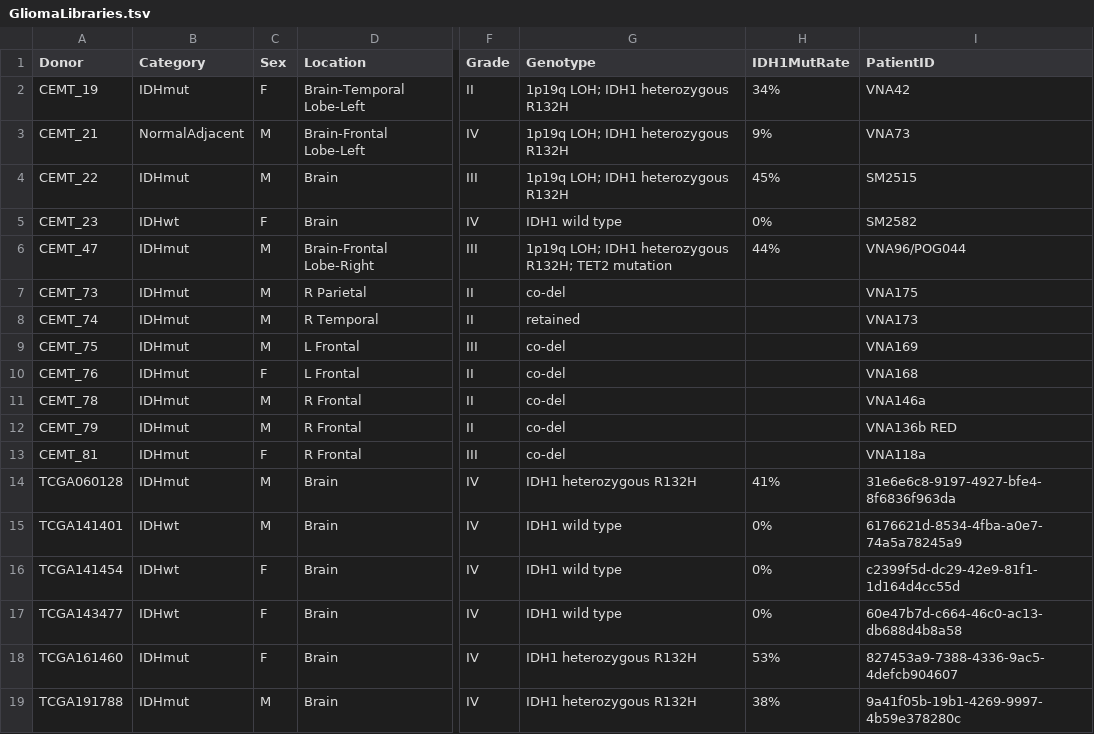
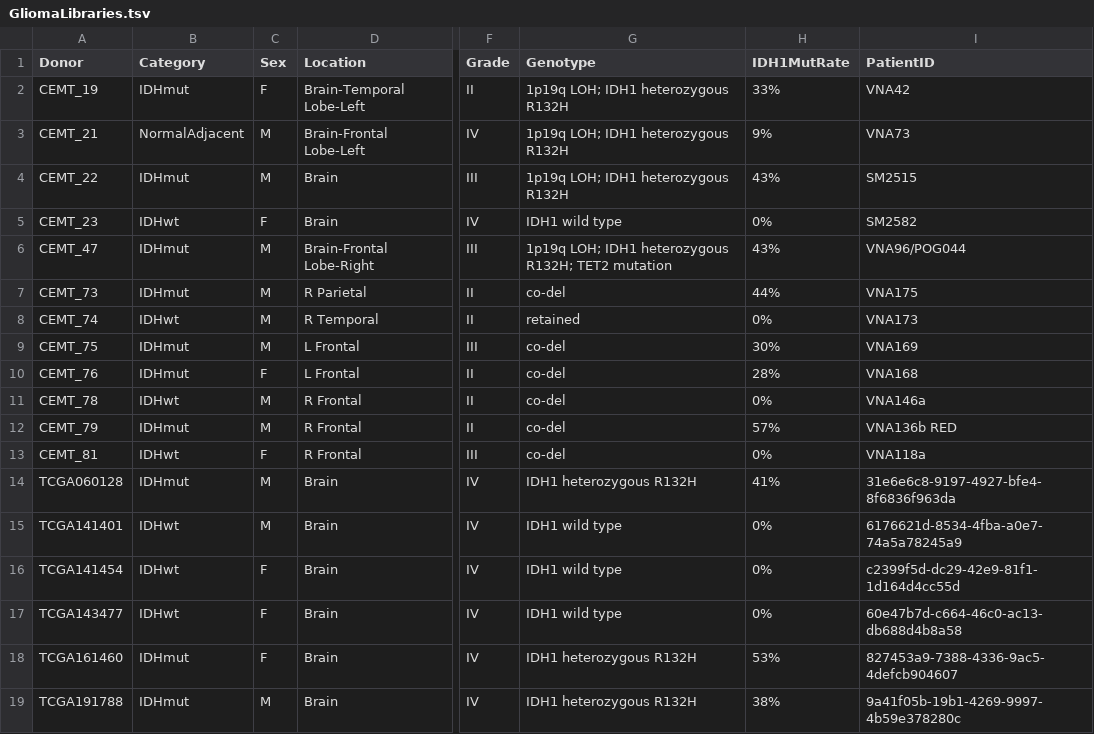
Before and after one commit to gloriali/HirstLab, a TSV file: Glioma/GliomaLibraries.tsv, drawn as a sheet; only a part is shown, gaps mark what is left out; the diff names each change by its address in the sheet, - before the commit and + after, or states it on an @@ line.

```diff
--- a/Glioma/GliomaLibraries.tsv
+++ b/Glioma/GliomaLibraries.tsv
-H2 (IDH1MutRate): 34%
+H2 (IDH1MutRate): 33%
-H4 (IDH1MutRate): 45%
+H4 (IDH1MutRate): 43%
-H6 (IDH1MutRate): 44%
+H6 (IDH1MutRate): 43%
-H7 (IDH1MutRate): (empty)
+H7 (IDH1MutRate): 44%
-B8 (Category): IDHmut
+B8 (Category): IDHwt
-H8 (IDH1MutRate): (empty)
+H8 (IDH1MutRate): 0%
-H9 (IDH1MutRate): (empty)
+H9 (IDH1MutRate): 30%
-H10 (IDH1MutRate): (empty)
+H10 (IDH1MutRate): 28%
-B11 (Category): IDHmut
+B11 (Category): IDHwt
-H11 (IDH1MutRate): (empty)
+H11 (IDH1MutRate): 0%
-H12 (IDH1MutRate): (empty)
+H12 (IDH1MutRate): 57%
-B13 (Category): IDHmut
+B13 (Category): IDHwt
-H13 (IDH1MutRate): (empty)
+H13 (IDH1MutRate): 0%
```
Also changed, not shown: 4 other files.
